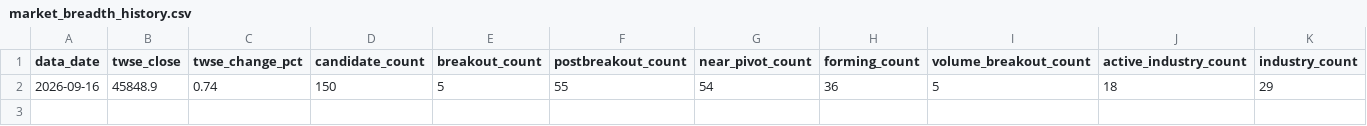
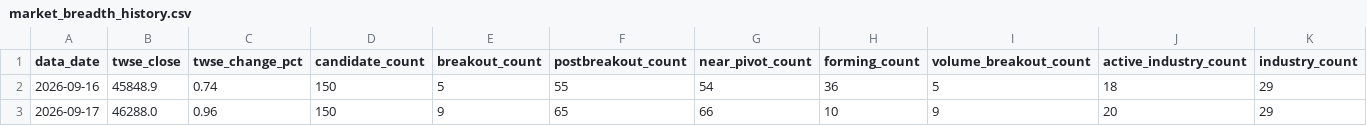
Before and after one commit to pichun21/vcp-stock-tool-beta, a CSV file: data/market_breadth_history.csv, drawn as a sheet; only a part is shown; rows hold the shown columns only; the diff names each change by its address in the sheet, - before the commit and + after, or states it on an @@ line.

```diff
--- a/data/market_breadth_history.csv
+++ b/data/market_breadth_history.csv
+row 3: 2026-09-17 | 46288.0 | 0.96 | 150 | 9 | 65 | 66 | 10 | 9 | 20 | 29
```
Also changed, not shown: 2 other files.
